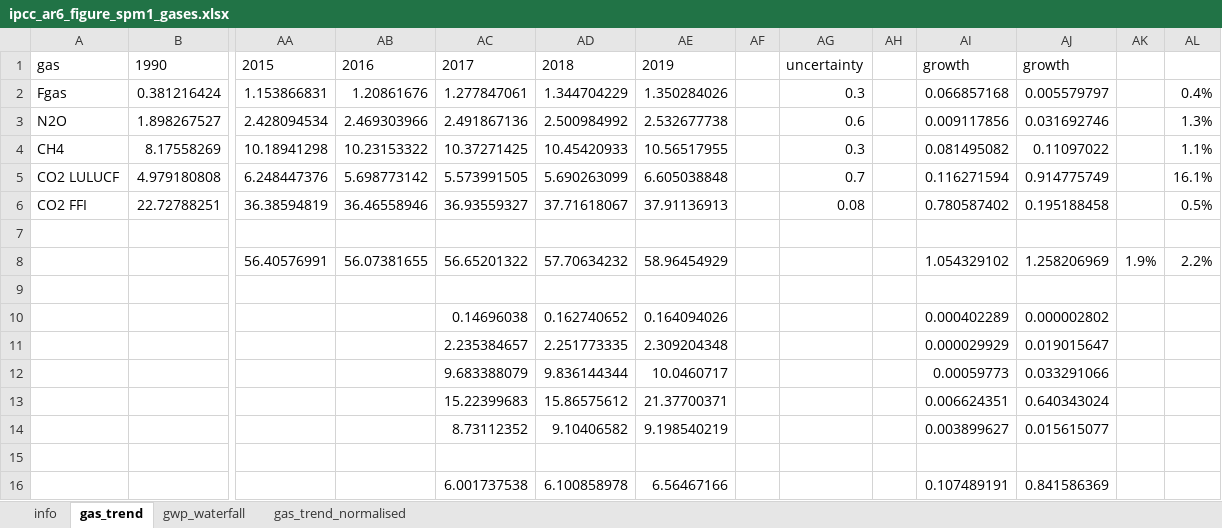
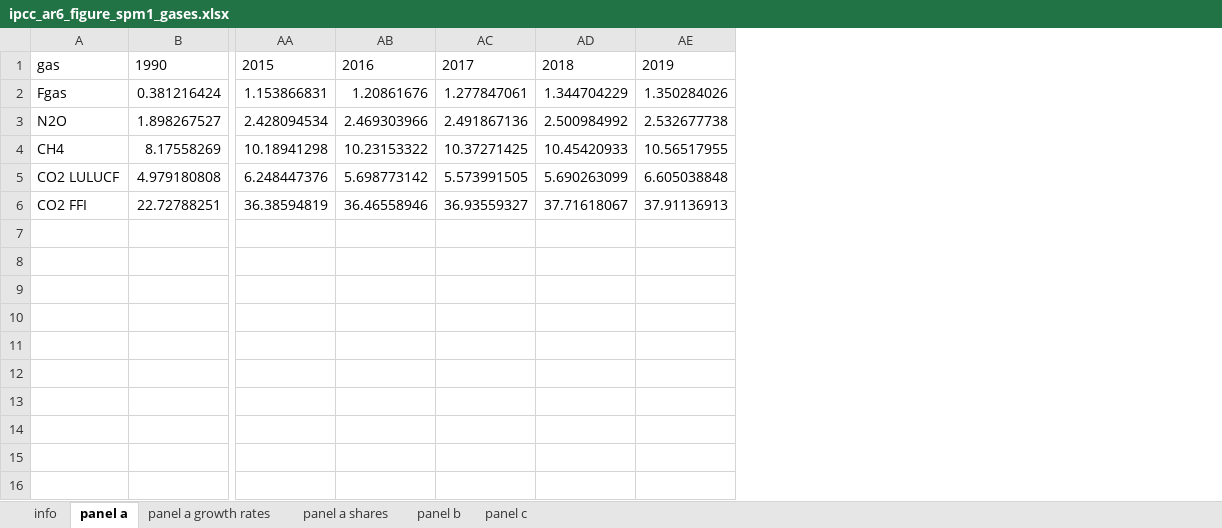
Before and after one commit to mcc-apsis/AR6-Emissions-trends-and-drivers, an Excel workbook: Results/Plot data/ipcc_ar6_figure_spm1_gases.xlsx, sheet panel a, drawn as a sheet; only a part is shown, gaps mark what is left out; values as stored, in another font and other column widths than the file's, no borders; rows hold the shown columns only; the diff names each change by its address in the sheet, - before the commit and + after, or states it on an @@ line.

Commit message:
adjust spm1 data sheet

```diff
--- a/Results/Plot data/ipcc_ar6_figure_spm1_gases.xlsx (sheet panel a)
+++ b/Results/Plot data/ipcc_ar6_figure_spm1_gases.xlsx (sheet panel a)
-sheet tab: gas_trend
+sheet tab: panel a
-sheet tab: gwp_waterfall
+sheet tab: panel a growth rates
-sheet tab: gas_trend_normalised
+sheet tab: panel a shares
+sheet tab: panel b
+sheet tab: panel c
-column AF, empty
-column AG, rows 1-6: uncertainty | 0.3 | 0.6 | 0.3 | 0.7 | 0.08
-column AH, empty
-column AI, rows 1-6: growth | 0.066857168 | 0.009117856 | 0.081495082 | 0.116271594 | 0.780587402
-column AJ, rows 1-6: growth | 0.005579797 | 0.031692746 | 0.11097022 | 0.914775749 | 0.195188458
-column AK, empty
-column AL, rows 2-6: 0.4% | 1.3% | 1.1% | 16.1% | 0.5%
-row 7: (empty)
-row 8:  |  | 56.40576991 | 56.07381655 | 56.65201322 | 57.70634232 | 58.96454929 |  |  |  | 1.054329102 | 1.258206969 | 1.9% | 2.2%
-row 9: (empty)
-row 10:  |  |  |  | 0.14696038 | 0.162740652 | 0.164094026 |  |  |  | 0.000402289 | 0.000002802
-row 11:  |  |  |  | 2.235384657 | 2.251773335 | 2.309204348 |  |  |  | 0.000029929 | 0.019015647
-row 12:  |  |  |  | 9.683388079 | 9.836144344 | 10.0460717 |  |  |  | 0.00059773 | 0.033291066
-row 13:  |  |  |  | 15.22399683 | 15.86575612 | 21.37700371 |  |  |  | 0.006624351 | 0.640343024
-row 14:  |  |  |  | 8.73112352 | 9.10406582 | 9.198540219 |  |  |  | 0.003899627 | 0.015615077
-row 15: (empty)
-row 16:  |  |  |  | 6.001737538 | 6.100858978 | 6.56467166 |  |  |  | 0.107489191 | 0.841586369
```
Also changed, not shown: sheet panel a shares, sheet panel a growth rates, sheet info, 6 other files.
